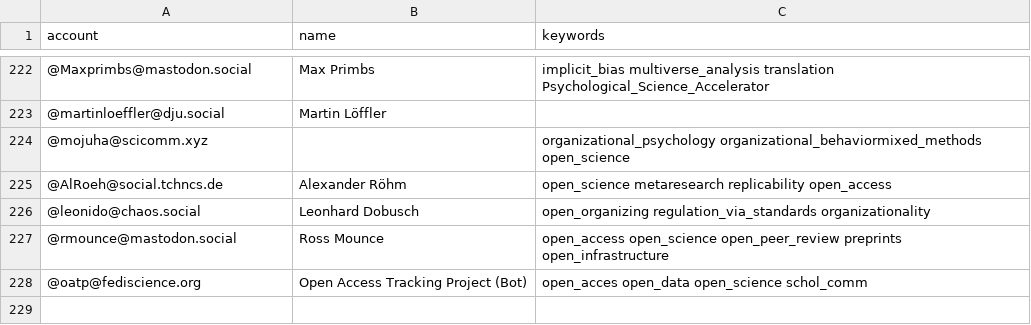
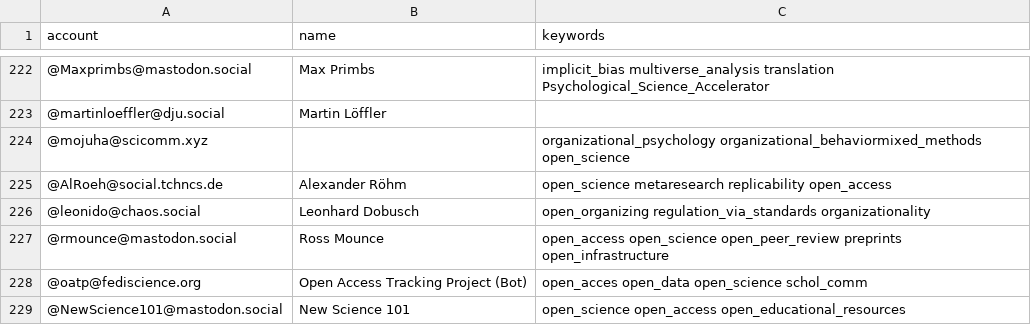
Before and after one commit to smach/Mastodon-OpenScience, a CSV file: resources/users.csv, drawn as a sheet; only a part is shown, gaps mark what is left out.

Commit message:
Update users.csv

```diff
--- a/resources/users.csv
+++ b/resources/users.csv
@@ -228 +228,2 @@ account,name,keywords
 @oatp@fediscience.org, Open Access Tracking Project (Bot),open_acces open_data open_science  schol_comm
+@NewScience101@mastodon.social, New Science 101, open_science open_access open_educational_resources
```
